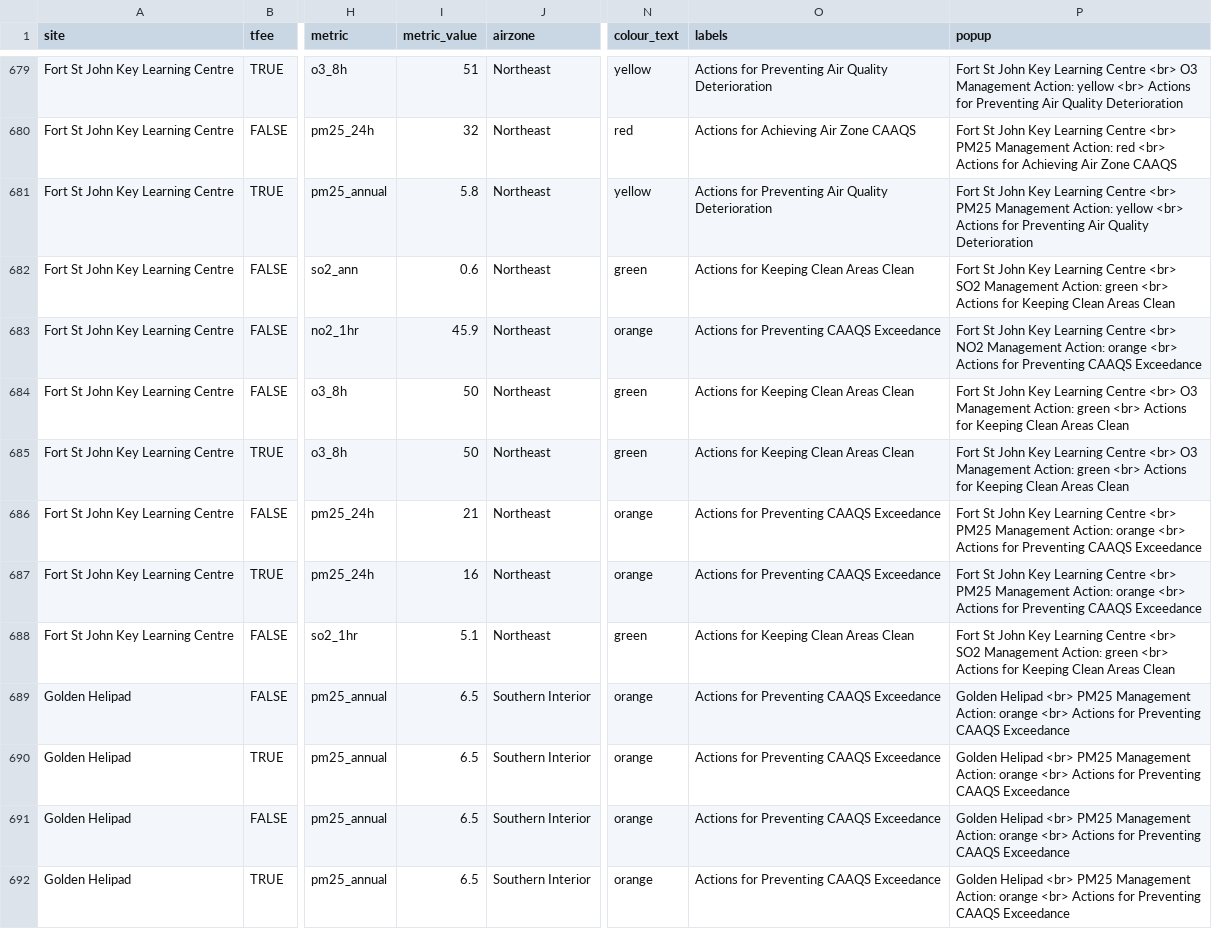
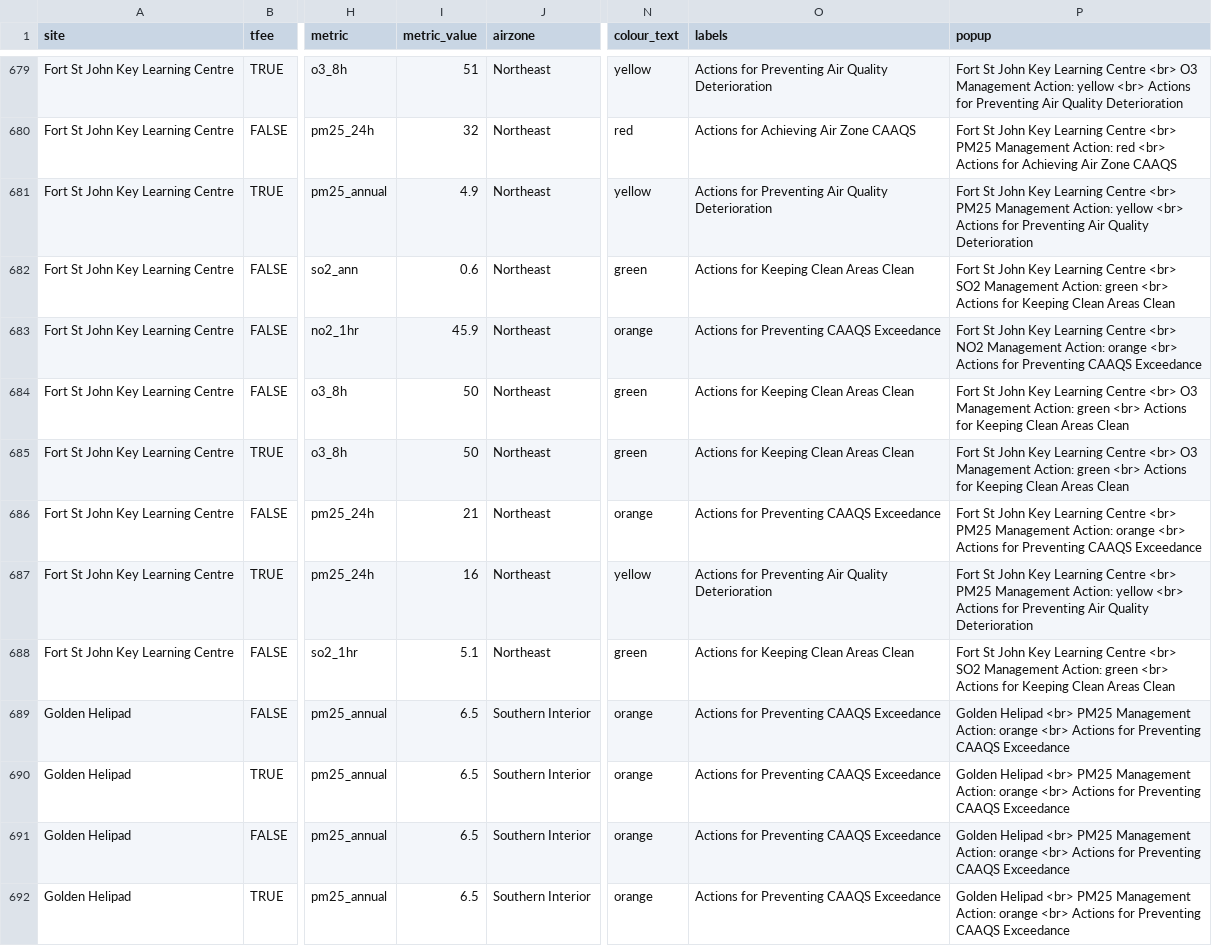
Before and after one commit to bcgov/air-zone-reports, a CSV file: data/out/management_sites.csv, drawn as a sheet; only a part is shown, gaps mark what is left out; the diff names each change by its address in the sheet, - before the commit and + after, or states it on an @@ line.

Commit message:
update data

```diff
--- a/data/out/management_sites.csv
+++ b/data/out/management_sites.csv
-I681 (metric_value): 5.8
+I681 (metric_value): 4.9
-N687 (colour_text): orange
+N687 (colour_text): yellow
-O687 (labels): Actions for Preventing CAAQS Exceedance
+O687 (labels): Actions for Preventing Air Quality Deterioration
-P687 (popup): …Management Action: orange <br> Actions for Preventing CAAQS Exceedance
+P687 (popup): …Management Action: yellow <br> Actions for Preventing Air Quality Deterioration
```
